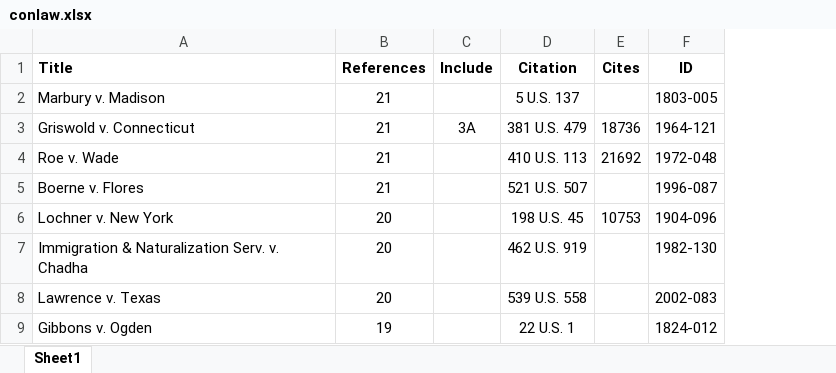
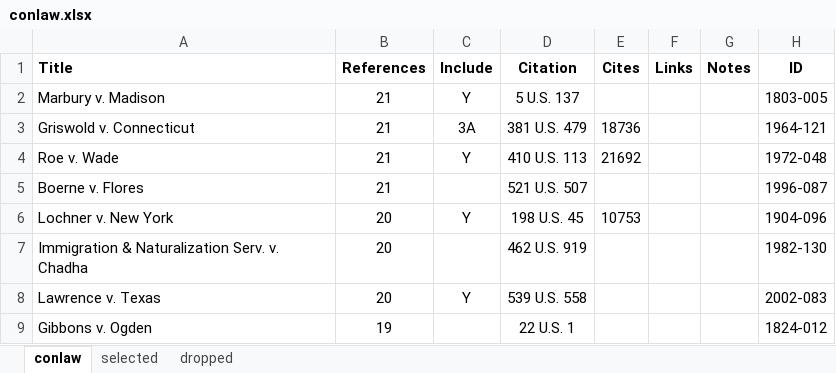
Before and after one commit to jeffpar/lonedissent, an Excel workbook: sources/oyez/cases/conlaw.xlsx, sheet conlaw, drawn as a sheet; only a part is shown; values as stored, in another font and other column widths than the file's, no borders; the diff covers the shown part only; the diff names each change by its address in the sheet, - before the commit and + after, or states it on an @@ line.

```diff
--- a/sources/oyez/cases/conlaw.xlsx (sheet conlaw)
+++ b/sources/oyez/cases/conlaw.xlsx (sheet conlaw)
-sheet tab: Sheet1
+sheet tab: conlaw
+sheet tab: selected
+sheet tab: dropped
+column F (Links), empty
+column G (Notes), empty
-C2 (Include): (empty)
+C2 (Include): Y
-C4 (Include): (empty)
+C4 (Include): Y
-C6 (Include): (empty)
+C6 (Include): Y
-C8 (Include): (empty)
+C8 (Include): Y
```
Also changed, not shown: 4 added rows, 1 removed row, 14 moved rows and 36 edited cells elsewhere in this sheet, 4 other files.
